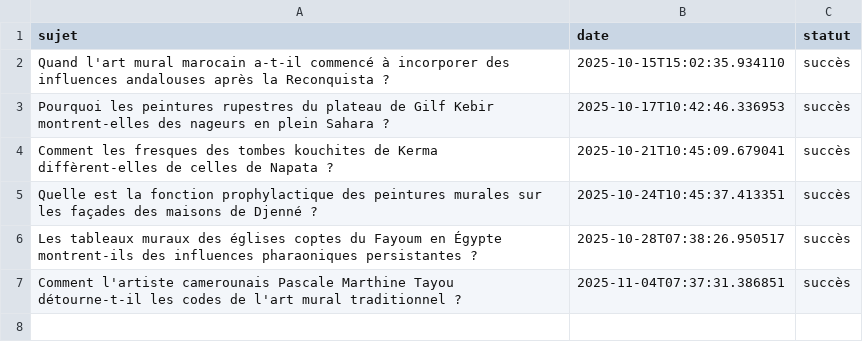
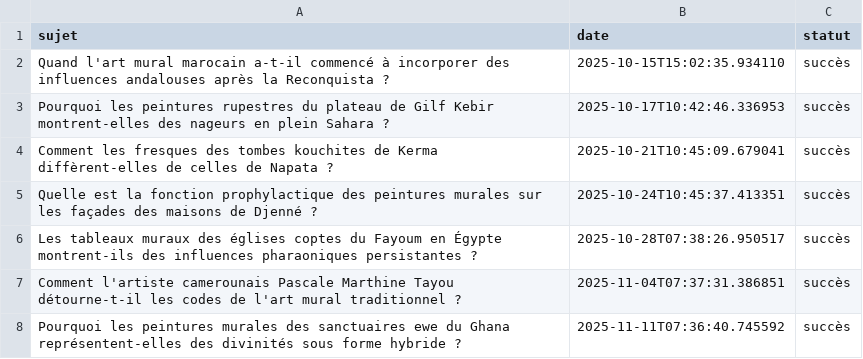
Before and after one commit to Metalosmose21/Africain-3, a CSV file: sujets_traites.csv, drawn as a sheet.

```diff
--- a/sujets_traites.csv
+++ b/sujets_traites.csv
@@ -7 +7,2 @@ Les tableaux muraux des églises coptes du Fayoum en Égypte montrent-ils des in
 Comment l'artiste camerounais Pascale Marthine Tayou détourne-t-il les codes de l'art mural traditionnel ?,2025-11-04T07:37:31.386851,succès
+Pourquoi les peintures murales des sanctuaires ewe du Ghana représentent-elles des divinités sous forme hybride ?,2025-11-11T07:36:40.745592,succès
```
Also changed, not shown: sujets.csv.
